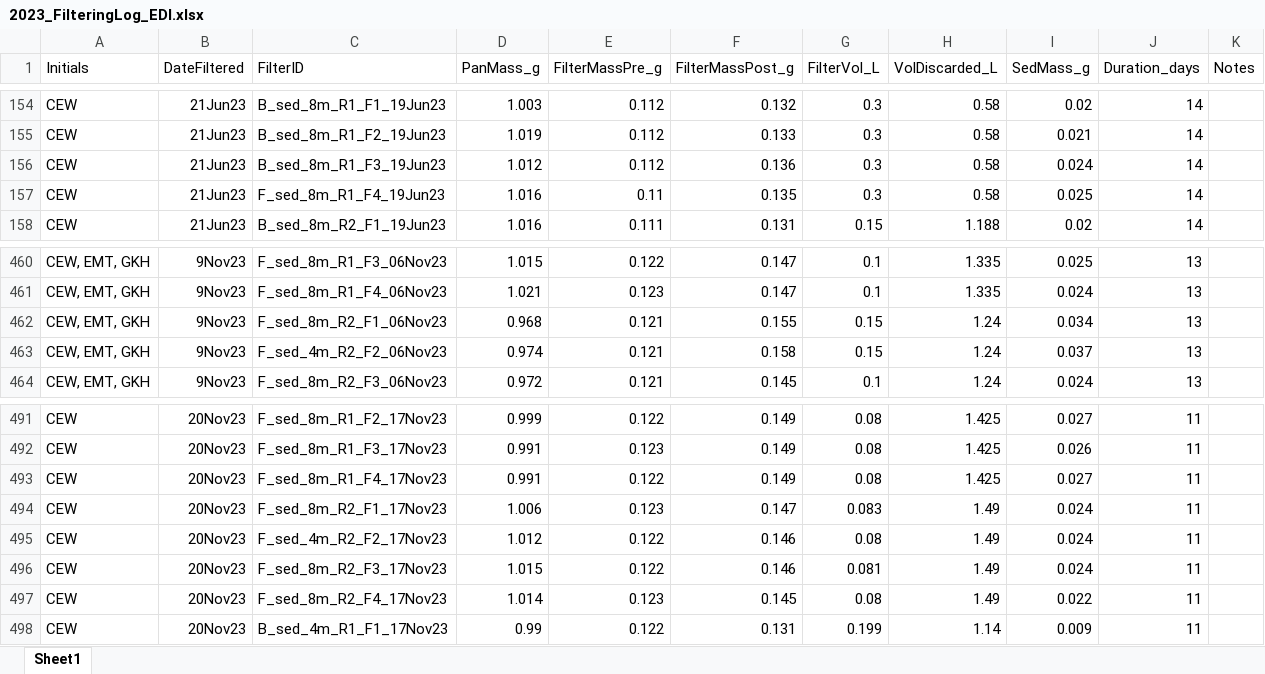
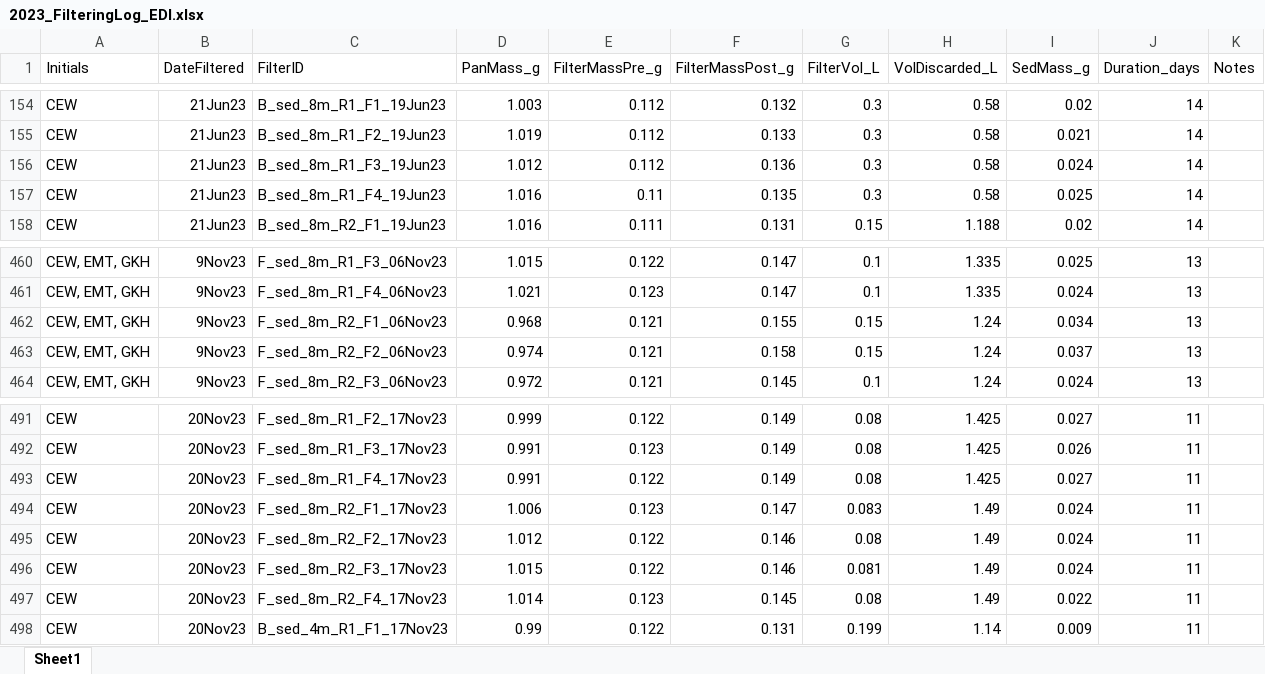
Before and after one commit to CareyLabVT/Reservoirs, an Excel workbook: Data/DataNotYetUploadedToEDI/Sed_trap/Filtering logs/2023_FilteringLog_EDI.xlsx, sheet Sheet1, drawn as a sheet; only a part is shown, gaps mark what is left out; values as stored, in another font and other column widths than the file's, no borders; the diff names each change by its address in the sheet, - before the commit and + after, or states it on an @@ line.

```diff
--- a/Data/DataNotYetUploadedToEDI/Sed_trap/Filtering logs/2023_FilteringLog_EDI.xlsx (sheet Sheet1)
+++ b/Data/DataNotYetUploadedToEDI/Sed_trap/Filtering logs/2023_FilteringLog_EDI.xlsx (sheet Sheet1)
-C157 (FilterID): F_sed_8m_R1_F4_19Jun23
+C157 (FilterID): B_sed_8m_R1_F4_19Jun23
-C463 (FilterID): F_sed_4m_R2_F2_06Nov23
+C463 (FilterID): F_sed_8m_R2_F2_06Nov23
-C495 (FilterID): F_sed_4m_R2_F2_17Nov23
+C495 (FilterID): F_sed_8m_R2_F2_17Nov23
```
Also changed, not shown: 13 other files.
